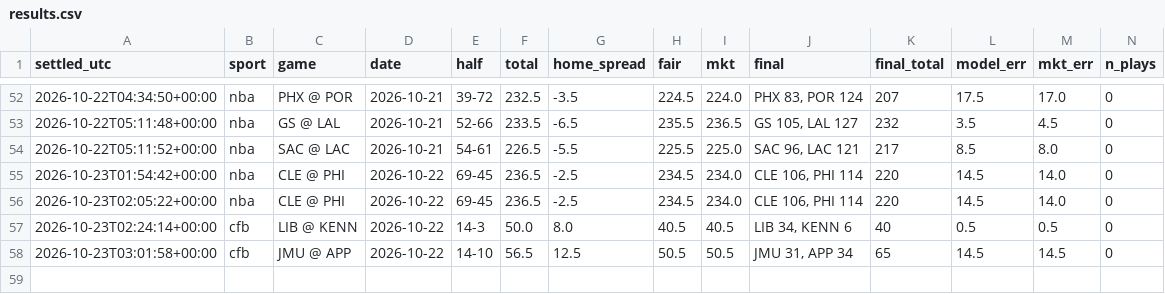
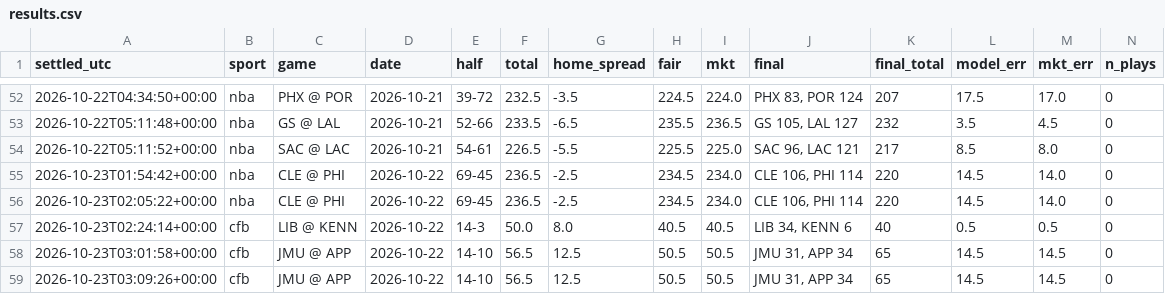
Before and after one commit to fouronetrue/halftime-desk, a CSV file: log/results.csv, drawn as a sheet; only a part is shown, gaps mark what is left out; rows hold the shown columns only; the diff names each change by its address in the sheet, - before the commit and + after, or states it on an @@ line.

```diff
--- a/log/results.csv
+++ b/log/results.csv
+row 59: 2026-10-23T03:09:26+00:00 | cfb | JMU @ APP | 2026-10-22 | 14-10 | 56.5 | 12.5 | 50.5 | 50.5 | JMU 31, APP 34 | 65 | 14.5 | 14.5 | 0
```
Also changed, not shown: log/halftime_log.csv, 1 other file.
